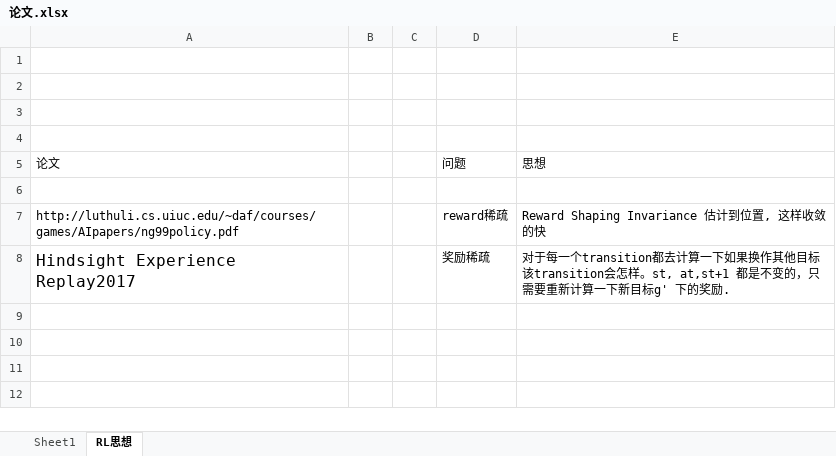
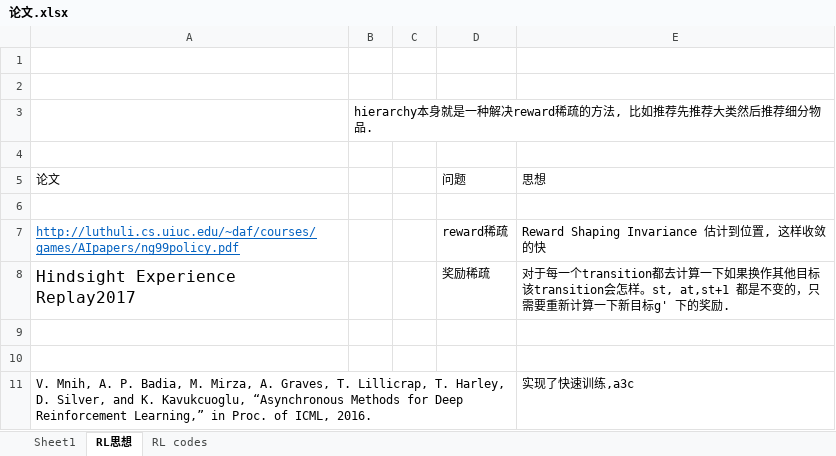
Before and after one commit to LukeLIN-web/distrubuted-ML-system, an Excel workbook: 论文.xlsx, sheet RL思想, drawn as a sheet; values as stored, in another font and other column widths than the file's, no borders; the diff names each change by its address in the sheet, - before the commit and + after, or states it on an @@ line.

```diff
--- a/论文.xlsx (sheet RL思想)
+++ b/论文.xlsx (sheet RL思想)
+sheet tab: RL codes
-B3: (empty)
+B3: hierarchy本身就是一种解决reward稀疏的方法, 比如推荐先推荐大类然后推荐细分物品.
@@ A7 underline: off → on, text colour: black → #0563C1 @@
+row 9: (empty)
+row 10: (empty)
+row 11: V. Mnih, A. P. Badia, M. Mirza, A. Graves, T. Lillicrap, T. Harley, D. Silver, and K. Kavukcuoglu, “Asynchronous Methods for Deep Reinforcement Learning,” in Proc. of ICML, 2016. |  |  |  | 实现了快速训练,a3c
```
Also changed, not shown: 14 other files.
